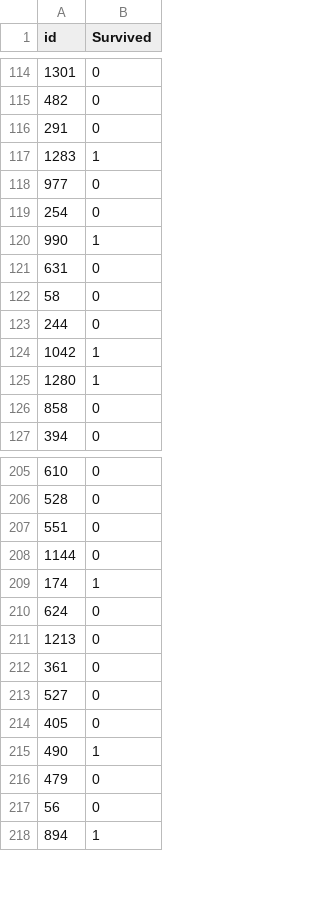
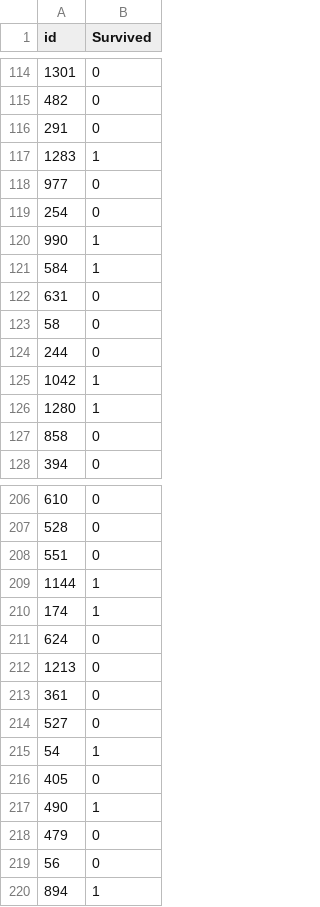
Before and after one commit to racousin/data_science_practice, a CSV file: website/public/modules/module3/course/submission.csv, drawn as a sheet; only a part is shown, gaps mark what is left out.

```diff
--- a/website/public/modules/module3/course/submission.csv
+++ b/website/public/modules/module3/course/submission.csv
@@ -120,2 +120,3 @@ id,Survived
 990,1
+584,1
 631,0
@@ -207,3 +208,3 @@ id,Survived
 551,0
-1144,0
+1144,1
 174,1
@@ -213,2 +214,3 @@ id,Survived
 527,0
+54,1
 405,0
```
Also changed, not shown: 36 other files.
